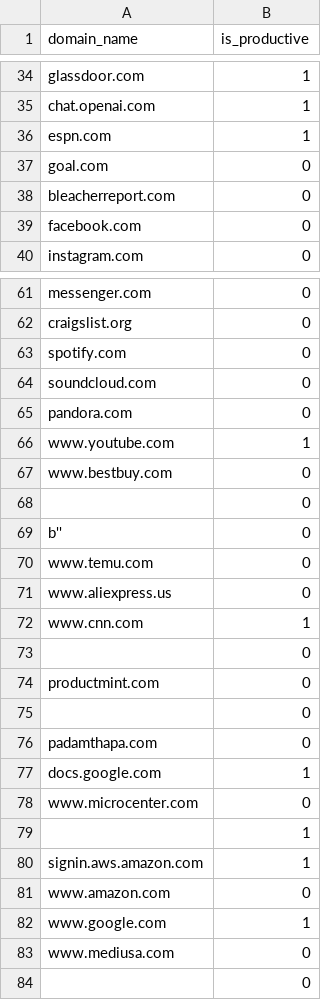
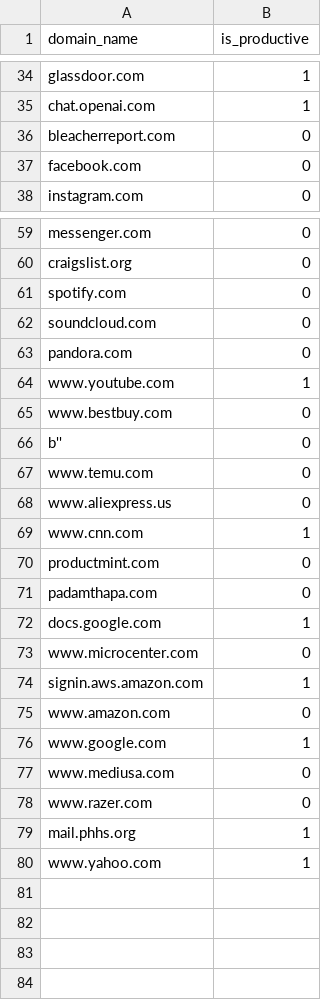
Before and after one commit to sakroutamine/ActivityMonitor-amine, a CSV file: productivity_data.csv, drawn as a sheet; only a part is shown, gaps mark what is left out.

Commit message:
Added working frontend UI for productive

```diff
--- a/productivity_data.csv
+++ b/productivity_data.csv
@@ -35,4 +35,2 @@ glassdoor.com,1
 chat.openai.com,1
-espn.com,1
-goal.com,0
 bleacherreport.com,0
@@ -67,3 +65,2 @@ www.youtube.com,1
 www.bestbuy.com,0
-,0
 b'',0
@@ -72,5 +69,3 @@ www.aliexpress.us,0
 www.cnn.com,1
-,0
 productmint.com,0
-,0
 padamthapa.com,0
@@ -78,3 +73,2 @@ docs.google.com,1
 www.microcenter.com,0
-,1
 signin.aws.amazon.com,1
@@ -83,2 +77,4 @@ www.google.com,1
 www.mediusa.com,0
-,0
+www.razer.com,0
+mail.phhs.org,1
+www.yahoo.com,1
```
Also changed, not shown: 2 other files.
